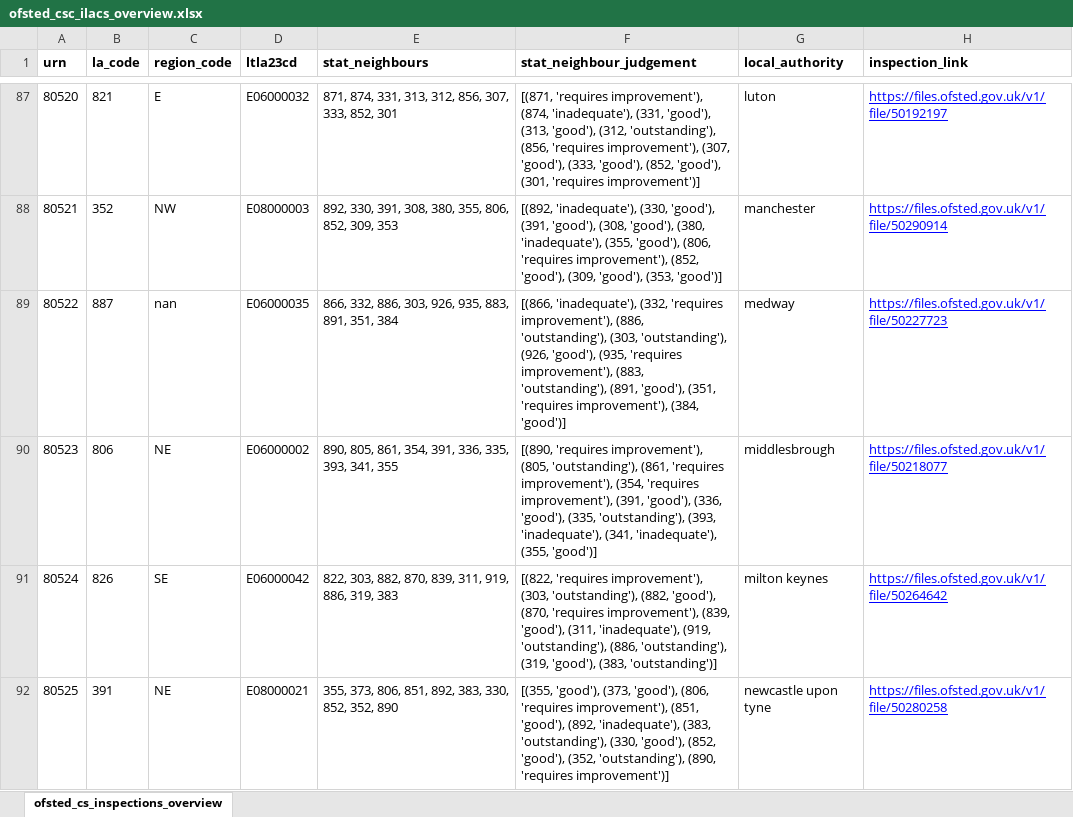
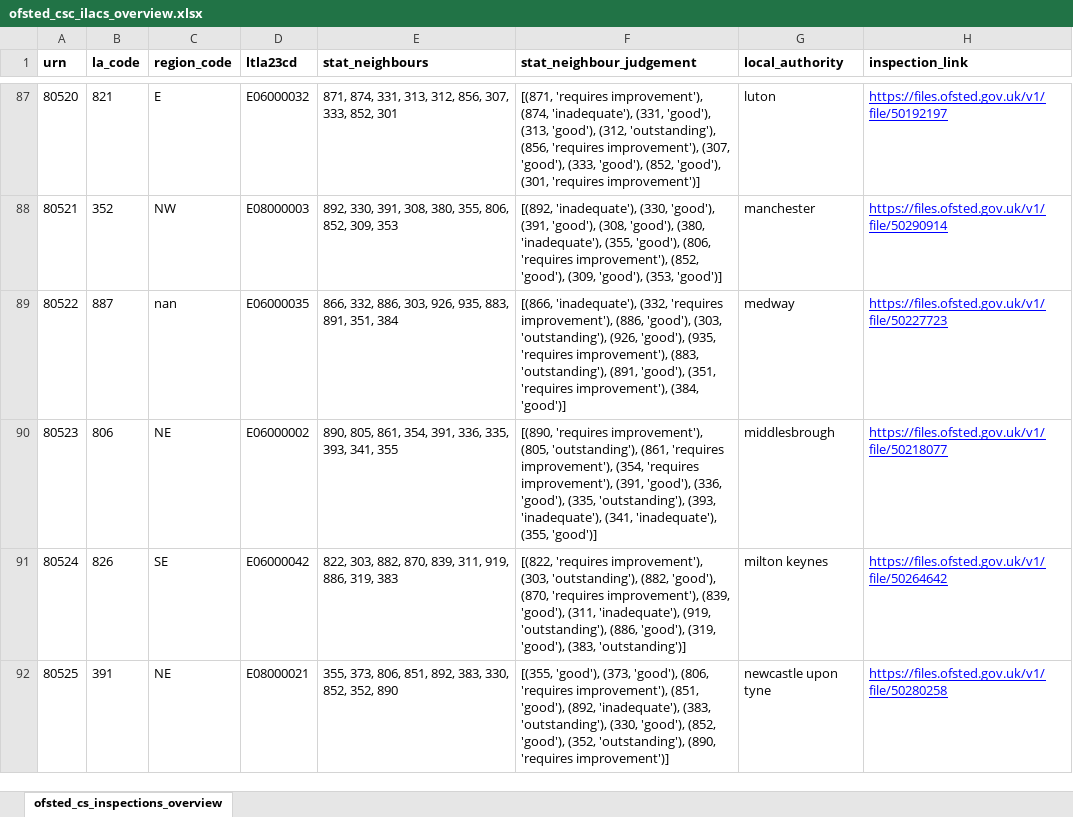
Before and after one commit to data-to-insight/ofsted-ilacs-scrape-tool, an Excel workbook: ofsted_csc_ilacs_overview.xlsx, sheet ofsted_cs_inspections_overview, drawn as a sheet; only a part is shown, gaps mark what is left out; values as stored, in another font and other column widths than the file's, no borders; the diff covers the shown part only; the diff names each change by its address in the sheet, - before the commit and + after, or states it on an @@ line.

```diff
--- a/ofsted_csc_ilacs_overview.xlsx (sheet ofsted_cs_inspections_overview)
+++ b/ofsted_csc_ilacs_overview.xlsx (sheet ofsted_cs_inspections_overview)
-F89 (stat_neighbour_judgement): …improvement'), (886, 'outstanding'), (303, 'outstanding'),…
+F89 (stat_neighbour_judgement): …improvement'), (886, 'good'), (303, 'outstanding'),…
-F91 (stat_neighbour_judgement): …'outstanding'), (886, 'outstanding'), (319, 'good'),…
+F91 (stat_neighbour_judgement): …'outstanding'), (886, 'good'), (319, 'good'),…
```
Also changed, not shown: 34 edited cells elsewhere in this sheet, 1 other file.
